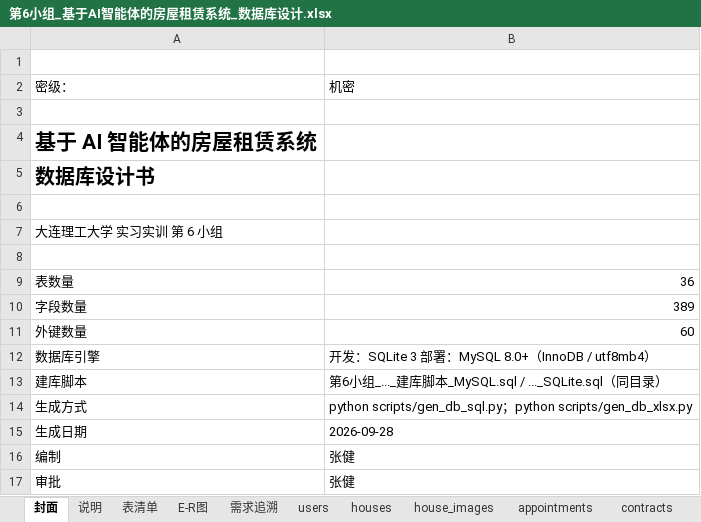
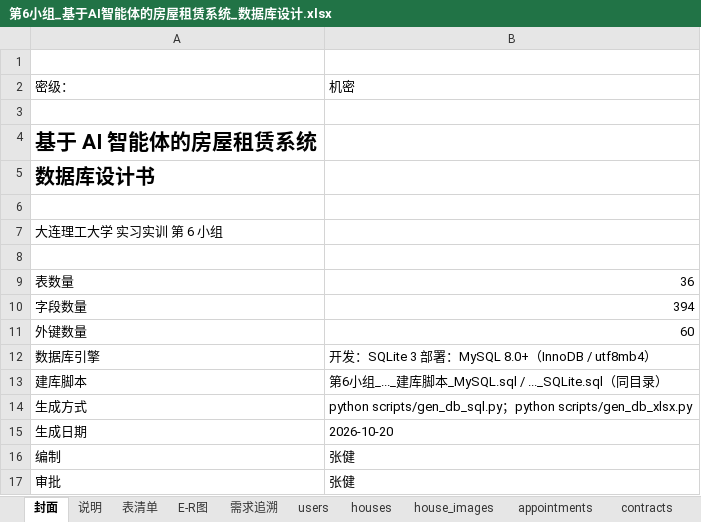
Before and after one commit to A107586/ai-house-rental, an Excel workbook: docs/评审/第6小组_基于AI智能体的房屋租赁系统_数据库设计.xlsx, sheet 封面, drawn as a sheet; values as stored, in another font and other column widths than the file's, no borders; the diff names each change by its address in the sheet, - before the commit and + after, or states it on an @@ line.

```diff
--- a/docs/评审/第6小组_基于AI智能体的房屋租赁系统_数据库设计.xlsx (sheet 封面)
+++ b/docs/评审/第6小组_基于AI智能体的房屋租赁系统_数据库设计.xlsx (sheet 封面)
-B10: 389
+B10: 394
-B15: 2026-09-28
+B15: 2026-10-20
```
Also changed, not shown: sheet contracts, sheet favorites, sheet repair_images, sheet browsing_history, sheet chat_lines, sheet repair_items, 31 more sheets, 28 other files.
